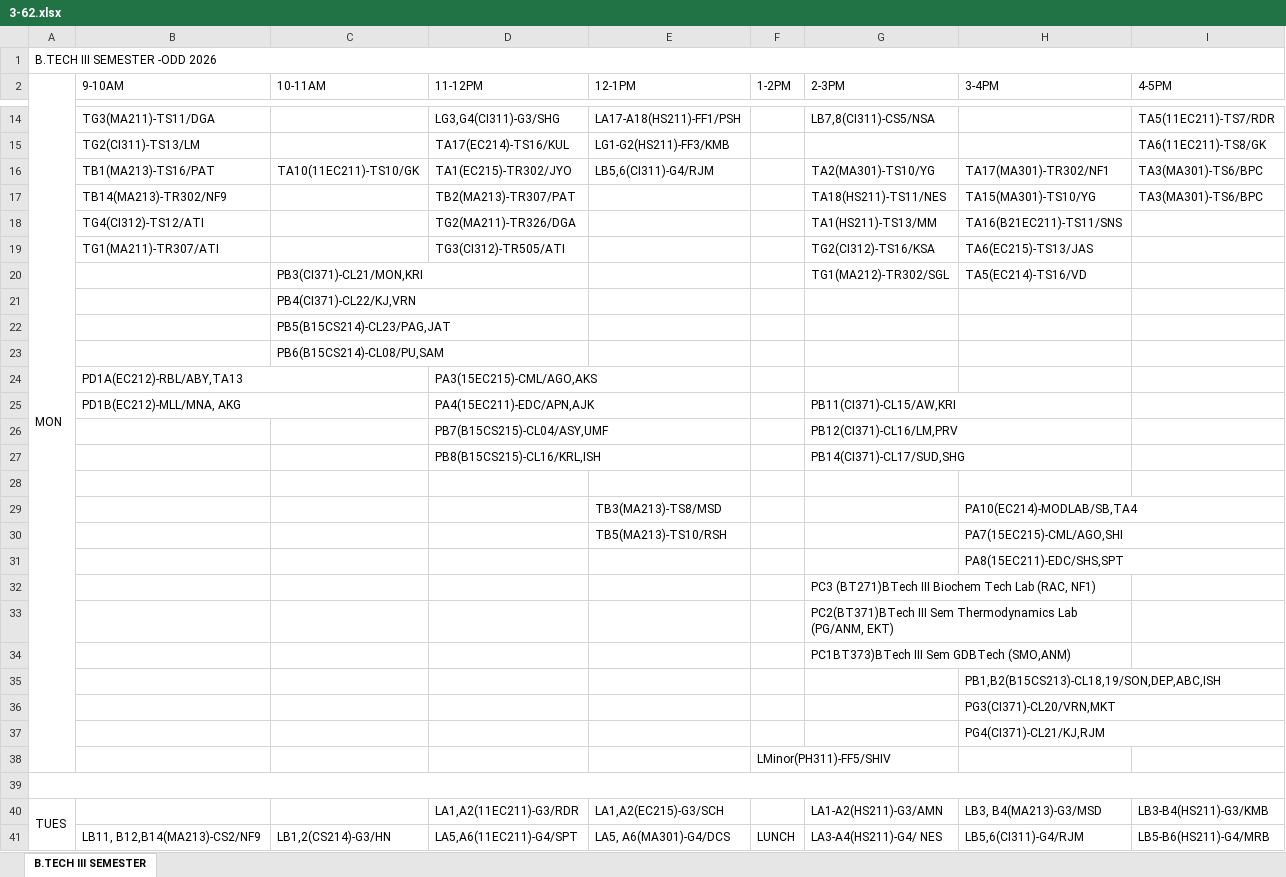
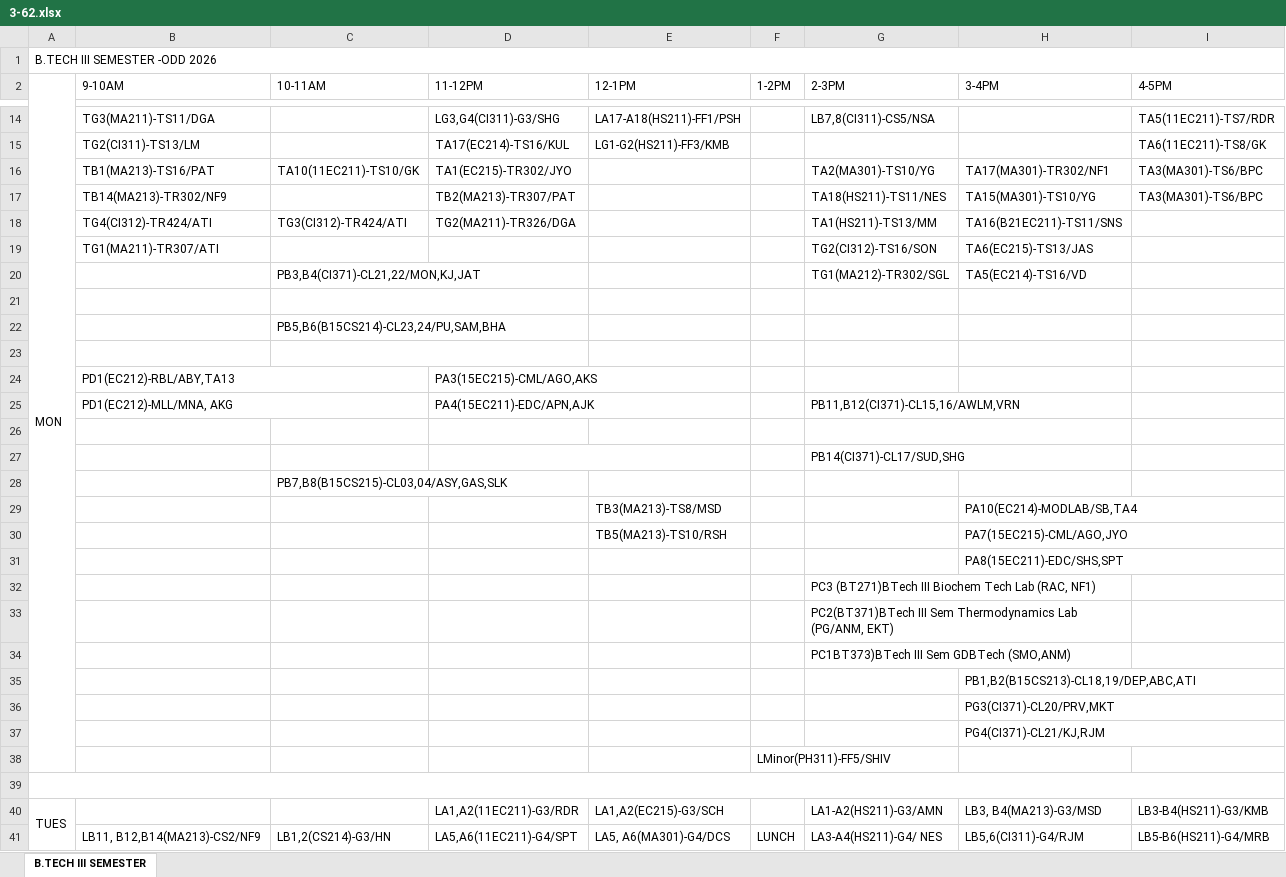
Before and after one commit to mahitmass/TT-planner, an Excel workbook: raw_data/3-62.xlsx, sheet B.TECH III SEMESTER, drawn as a sheet; only a part is shown, gaps mark what is left out; values as stored, in another font and other column widths than the file's, no cell formats; removed rows and columns are numbered as before the commit, all else as after; the diff covers the shown part only; the diff names each change by its address in the sheet, - before the commit and + after, or states it on an @@ line.

Commit message:
Add files via upload

```diff
--- a/raw_data/3-62.xlsx (sheet B.TECH III SEMESTER)
+++ b/raw_data/3-62.xlsx (sheet B.TECH III SEMESTER)
-E16 (12-1PM): LB5,6(CI311)-G4/RJM
+E16 (12-1PM): (empty)
-B18 (9-10AM): TG4(CI312)-TS12/ATI
+B18 (9-10AM): TG4(CI312)-TR424/ATI
-C18 (10-11AM): (empty)
+C18 (10-11AM): TG3(CI312)-TR424/ATI
-D19 (11-12PM): TG3(CI312)-TR505/ATI
+D19 (11-12PM): (empty)
-G19 (2-3PM): TG2(CI312)-TS16/KSA
+G19 (2-3PM): TG2(CI312)-TS16/SON
-C20 (10-11AM): PB3(CI371)-CL21/MON,KRI
+C20 (10-11AM): PB3,B4(CI371)-CL21,22/MON,KJ,JAT
-row 21:  |  | PB4(CI371)-CL22/KJ,VRN
-row 22:  |  | PB5(B15CS214)-CL23/PAG,JAT
-row 23:  |  | PB6(B15CS214)-CL08/PU,SAM
-row 24:  | PD1A(EC212)-RBL/ABY,TA13 |  | PA3(15EC215)-CML/AGO,AKS
-row 25:  | PD1B(EC212)-MLL/MNA, AKG |  | PA4(15EC211)-EDC/APN,AJK |  |  | PB11(CI371)-CL15/AW,KRI
-row 26:  |  |  | PB7(B15CS215)-CL04/ASY,UMF |  |  | PB12(CI371)-CL16/LM,PRV
-row 27:  |  |  | PB8(B15CS215)-CL16/KRL,ISH |  |  | PB14(CI371)-CL17/SUD,SHG
+C21:D21 merged
+row 22:  |  | PB5,B6(B15CS214)-CL23,24/PU,SAM,BHA
+row 23: (empty)
+row 24:  | PD1(EC212)-RBL/ABY,TA13 |  | PA3(15EC215)-CML/AGO,AKS
+row 25:  | PD1(EC212)-MLL/MNA, AKG |  | PA4(15EC211)-EDC/APN,AJK |  |  | PB11,B12(CI371)-CL15,16/AWLM,VRN
+row 26: (empty)
+row 27:  |  |  |  |  |  | PB14(CI371)-CL17/SUD,SHG
+row 28:  |  | PB7,B8(B15CS215)-CL03,04/ASY,GAS,SLK
-H30 (3-4PM): PA7(15EC215)-CML/AGO,SHI
+H30 (3-4PM): PA7(15EC215)-CML/AGO,JYO
-H35 (3-4PM): PB1,B2(B15CS213)-CL18,19/SON,DEP,ABC,ISH
+H35 (3-4PM): PB1,B2(B15CS213)-CL18,19/DEP,ABC,ATI
-H36 (3-4PM): PG3(CI371)-CL20/VRN,MKT
+H36 (3-4PM): PG3(CI371)-CL20/PRV,MKT
-A40:A64 merged
+A40:A70 merged
```
Also changed, not shown: 7 added rows, 7 removed rows, 63 edited cells and merged cells elsewhere in this sheet, cell formats.
